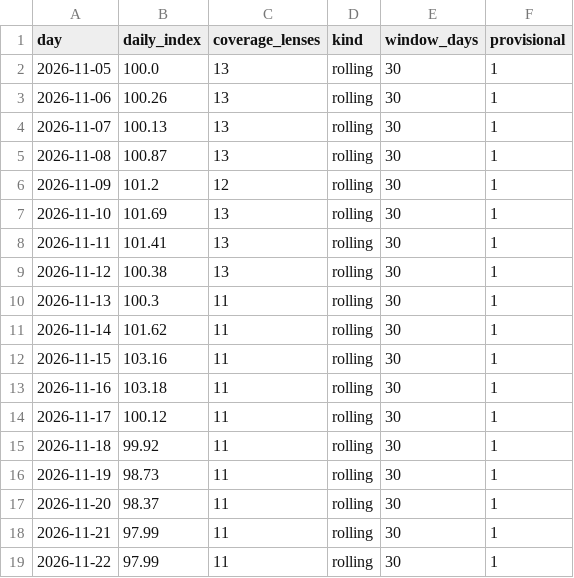
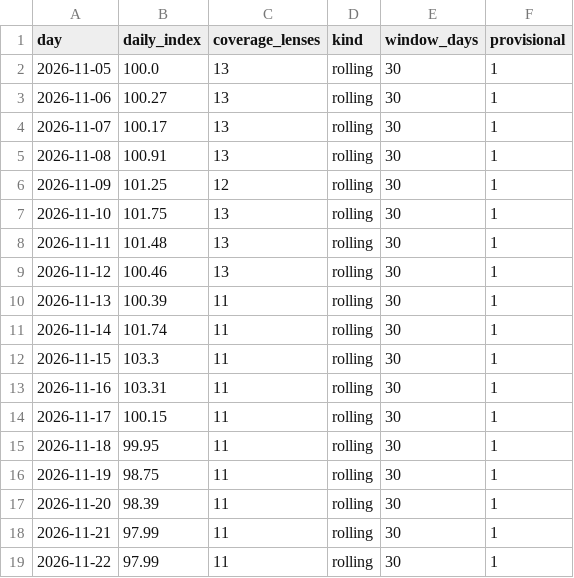
Before and after one commit to sanokushi-del/souba-index, a CSV file: camera/data/index_daily.csv, drawn as a sheet.

```diff
--- a/camera/data/index_daily.csv
+++ b/camera/data/index_daily.csv
@@ -2,17 +2,17 @@
 2026-11-05,100.0,13,rolling,30,1
-2026-11-06,100.26,13,rolling,30,1
-2026-11-07,100.13,13,rolling,30,1
-2026-11-08,100.87,13,rolling,30,1
-2026-11-09,101.2,12,rolling,30,1
-2026-11-10,101.69,13,rolling,30,1
-2026-11-11,101.41,13,rolling,30,1
-2026-11-12,100.38,13,rolling,30,1
-2026-11-13,100.3,11,rolling,30,1
-2026-11-14,101.62,11,rolling,30,1
-2026-11-15,103.16,11,rolling,30,1
-2026-11-16,103.18,11,rolling,30,1
-2026-11-17,100.12,11,rolling,30,1
-2026-11-18,99.92,11,rolling,30,1
-2026-11-19,98.73,11,rolling,30,1
-2026-11-20,98.37,11,rolling,30,1
+2026-11-06,100.27,13,rolling,30,1
+2026-11-07,100.17,13,rolling,30,1
+2026-11-08,100.91,13,rolling,30,1
+2026-11-09,101.25,12,rolling,30,1
+2026-11-10,101.75,13,rolling,30,1
+2026-11-11,101.48,13,rolling,30,1
+2026-11-12,100.46,13,rolling,30,1
+2026-11-13,100.39,11,rolling,30,1
+2026-11-14,101.74,11,rolling,30,1
+2026-11-15,103.3,11,rolling,30,1
+2026-11-16,103.31,11,rolling,30,1
+2026-11-17,100.15,11,rolling,30,1
+2026-11-18,99.95,11,rolling,30,1
+2026-11-19,98.75,11,rolling,30,1
+2026-11-20,98.39,11,rolling,30,1
 2026-11-21,97.99,11,rolling,30,1
```
Also changed, not shown: bag/data/index_daily.csv, gpu/data/lens_monthly.csv, 33 other files.
